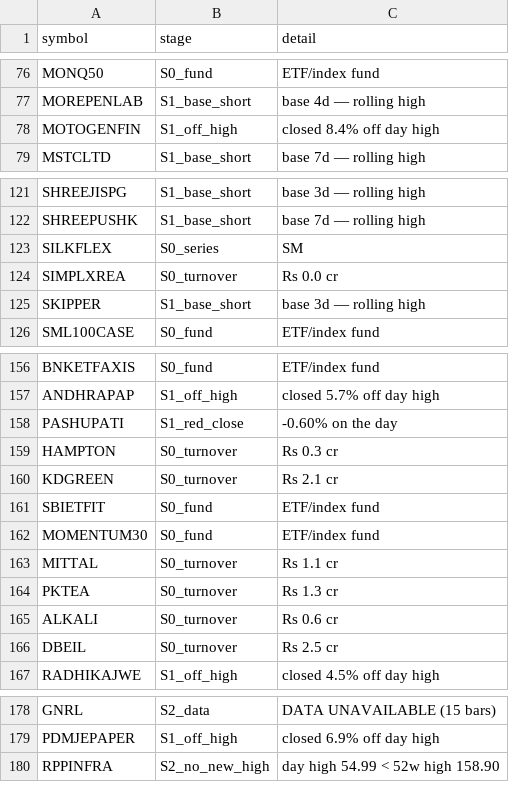
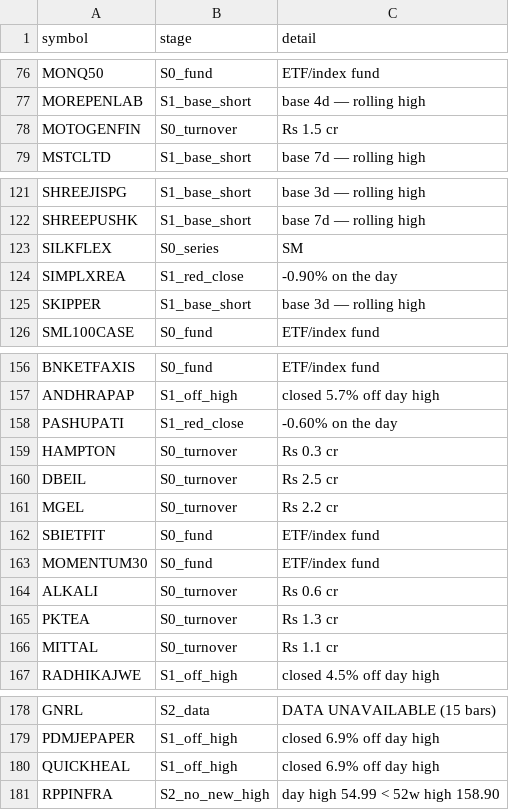
Before and after one commit to shashankagrawal24/nse-breakout-scanner, a CSV file: output/2026-09-07/rejects.csv, drawn as a sheet; only a part is shown, gaps mark what is left out.

```diff
--- a/output/2026-09-07/rejects.csv
+++ b/output/2026-09-07/rejects.csv
@@ -77,3 +77,3 @@ MONQ50,S0_fund,ETF/index fund
 MOREPENLAB,S1_base_short,base 4d — rolling high
-MOTOGENFIN,S1_off_high,closed 8.4% off day high
+MOTOGENFIN,S0_turnover,Rs 1.5 cr
 MSTCLTD,S1_base_short,base 7d — rolling high
@@ -123,3 +123,3 @@ SHREEPUSHK,S1_base_short,base 7d — rolling high
 SILKFLEX,S0_series,SM
-SIMPLXREA,S0_turnover,Rs 0.0 cr
+SIMPLXREA,S1_red_close,-0.90% on the day
 SKIPPER,S1_base_short,base 3d — rolling high
@@ -159,9 +159,9 @@ PASHUPATI,S1_red_close,-0.60% on the day
 HAMPTON,S0_turnover,Rs 0.3 cr
-KDGREEN,S0_turnover,Rs 2.1 cr
+DBEIL,S0_turnover,Rs 2.5 cr
+MGEL,S0_turnover,Rs 2.2 cr
 SBIETFIT,S0_fund,ETF/index fund
 MOMENTUM30,S0_fund,ETF/index fund
+ALKALI,S0_turnover,Rs 0.6 cr
+PKTEA,S0_turnover,Rs 1.3 cr
 MITTAL,S0_turnover,Rs 1.1 cr
-PKTEA,S0_turnover,Rs 1.3 cr
-ALKALI,S0_turnover,Rs 0.6 cr
-DBEIL,S0_turnover,Rs 2.5 cr
 RADHIKAJWE,S1_off_high,closed 4.5% off day high
@@ -179,2 +179,3 @@ GNRL,S2_data,DATA UNAVAILABLE (15 bars)
 PDMJEPAPER,S1_off_high,closed 6.9% off day high
+QUICKHEAL,S1_off_high,closed 6.9% off day high
 RPPINFRA,S2_no_new_high,day high 54.99 < 52w high 158.90
```
Also changed, not shown: 6 other files.
